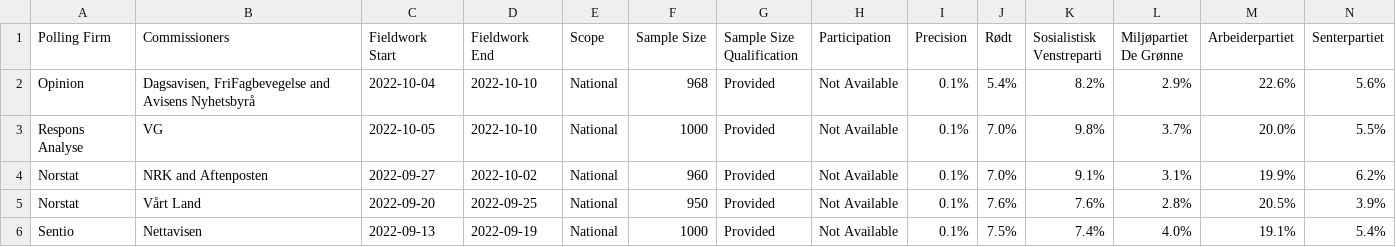
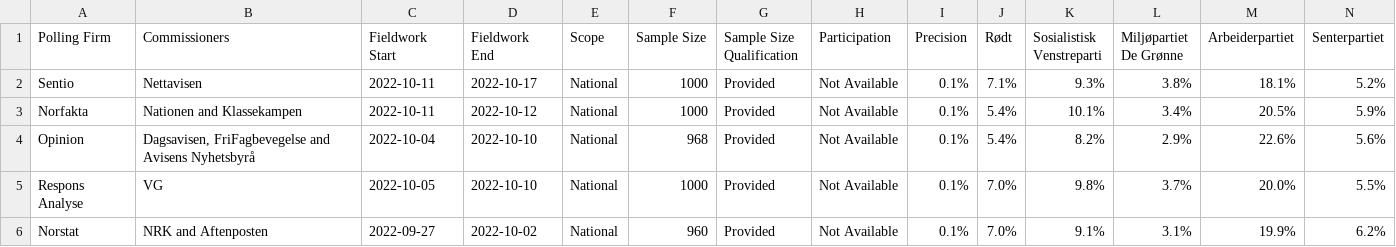
Before and after one commit to filipvanlaenen/eopaod, a CSV file: docs/no-N.csv, drawn as a sheet; only a part is shown; the shorter side is filled out with more unchanged rows; rows hold the shown columns only; the diff names each change by its address in the sheet, - before the commit and + after, or states it on an @@ line.

```diff
--- a/docs/no-N.csv
+++ b/docs/no-N.csv
+row 2: Sentio | Nettavisen | 2022-10-11 | 2022-10-17 | National | 1000 | Provided | Not Available | 0.1% | 7.1% | 9.3% | 3.8% | 18.1% | 5.2%
+row 3: Norfakta | Nationen and Klassekampen | 2022-10-11 | 2022-10-12 | National | 1000 | Provided | Not Available | 0.1% | 5.4% | 10.1% | 3.4% | 20.5% | 5.9%
```
Also changed, not shown: docs/no.csv, docs/sk-N.csv, 1 other file.
